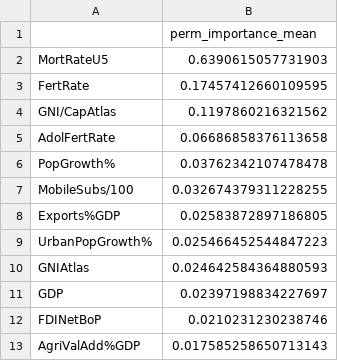
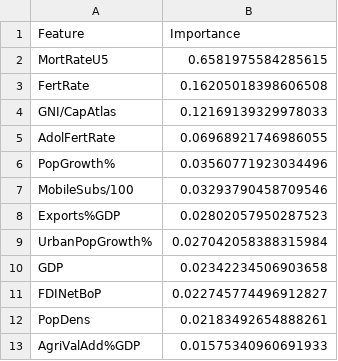
Before and after one commit to DuoChip/dataProjectTerm251, a CSV file: output/perm_importance.csv, drawn as a sheet.

```diff
--- a/output/perm_importance.csv
+++ b/output/perm_importance.csv
@@ -1,13 +1,13 @@
-,perm_importance_mean
-MortRateU5,0.6390615057731903
-FertRate,0.17457412660109595
-GNI/CapAtlas,0.1197860216321562
-AdolFertRate,0.06686858376113658
-PopGrowth%,0.03762342107478478
-MobileSubs/100,0.032674379311228255
-Exports%GDP,0.02583872897186805
-UrbanPopGrowth%,0.025466452544847223
-GNIAtlas,0.024642584364880593
-GDP,0.02397198834227697
-FDINetBoP,0.0210231230238746
-AgriValAdd%GDP,0.017585258650713143
+Feature,Importance
+MortRateU5,0.6581975584285615
+FertRate,0.16205018398606508
+GNI/CapAtlas,0.12169139329978033
+AdolFertRate,0.06968921746986055
+PopGrowth%,0.03560771923034496
+MobileSubs/100,0.03293790458709546
+Exports%GDP,0.02802057950287523
+UrbanPopGrowth%,0.027042058388315984
+GDP,0.02342234506903658
+FDINetBoP,0.022745774496912827
+PopDens,0.02183492654888261
+AgriValAdd%GDP,0.01575340960691933
```
Also changed, not shown: output/model_performance_summary.csv, output/pred_vs_actual.csv, 16 other files.
